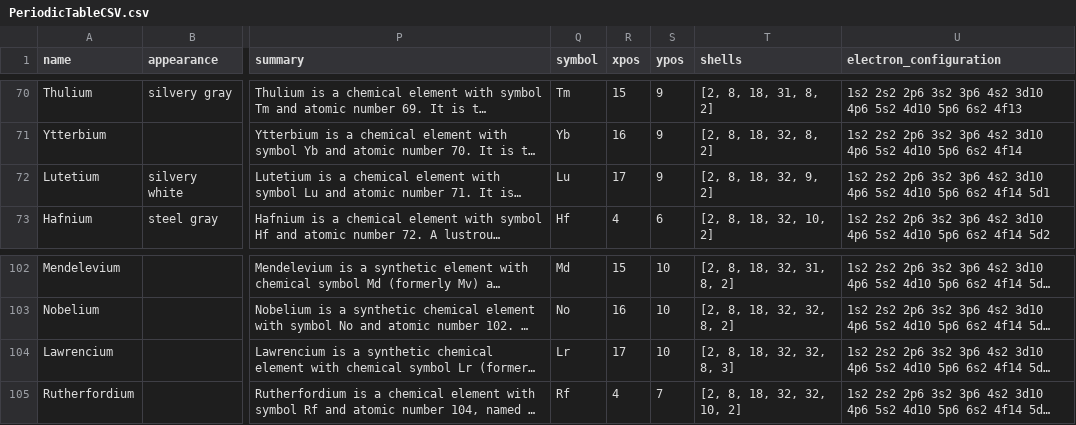
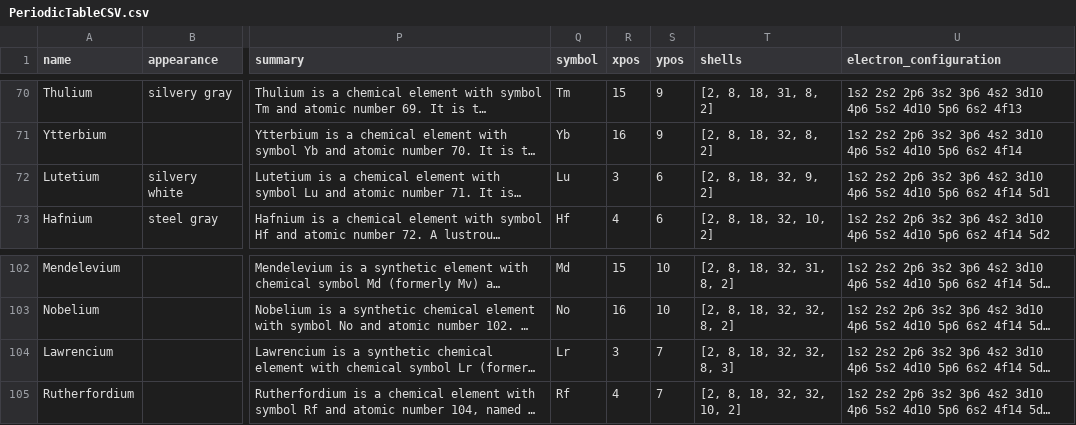
Before and after one commit to Bowserinator/Periodic-Table-JSON, a CSV file: PeriodicTableCSV.csv, drawn as a sheet; only a part is shown, gaps mark what is left out; long unchanged cells end in …; the diff names each change by its address in the sheet, - before the commit and + after, or states it on an @@ line.

```diff
--- a/PeriodicTableCSV.csv
+++ b/PeriodicTableCSV.csv
-R72 (xpos): 17
+R72 (xpos): 3
-S72 (ypos): 9
+S72 (ypos): 6
-R104 (xpos): 17
+R104 (xpos): 3
-S104 (ypos): 10
+S104 (ypos): 7
```
Also changed, not shown: 2 other files.
